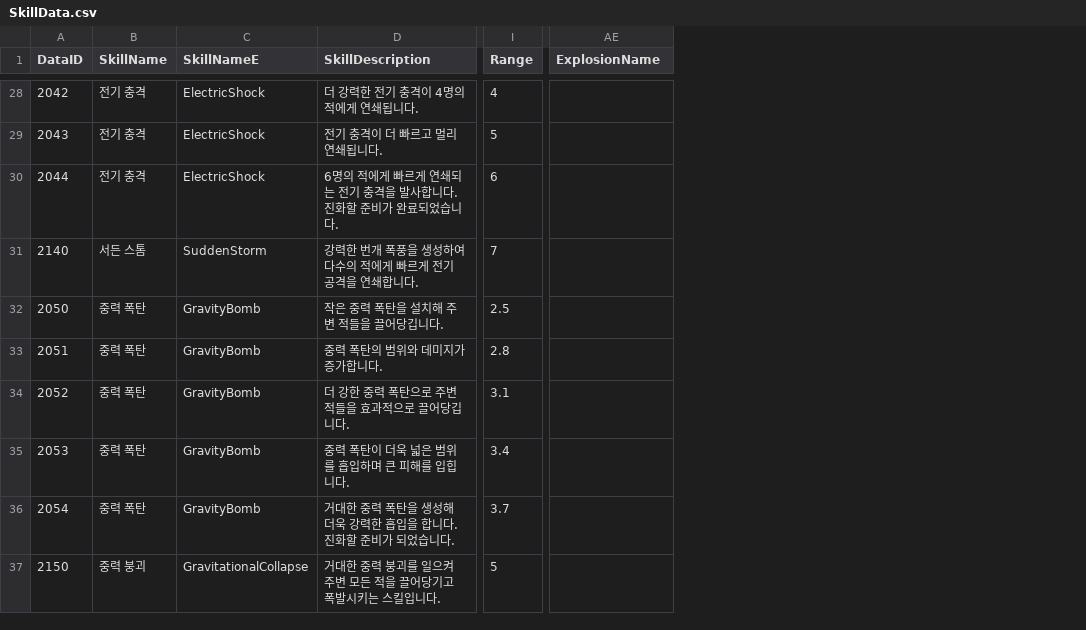
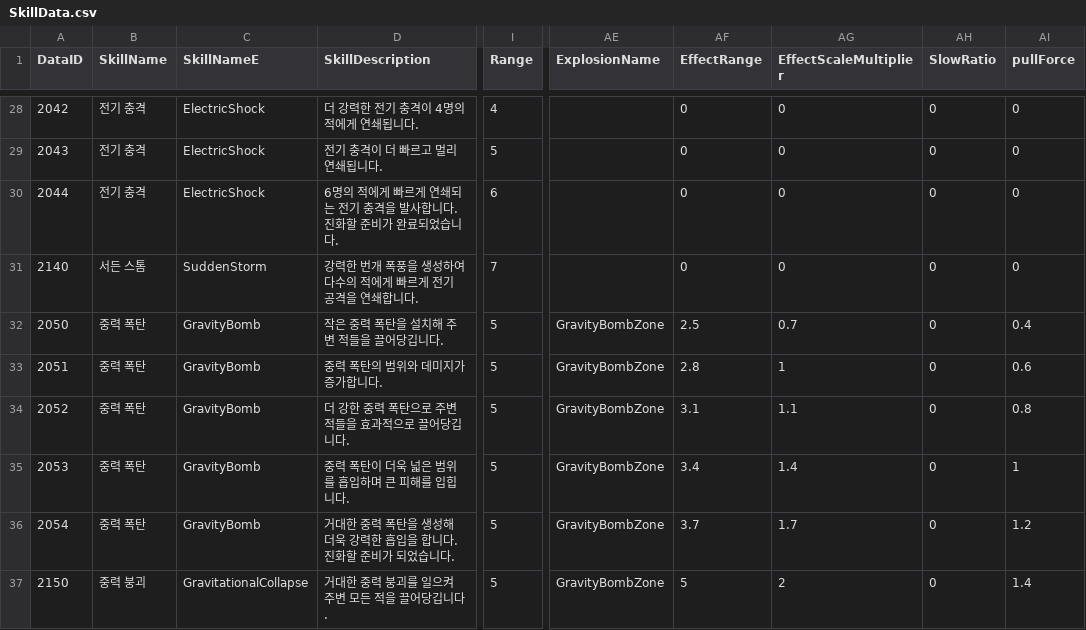
Before and after one commit to SongJiUk/likeTangTang, a CSV file: LikeTangTang/Assets/@Resources/Data/CSV/SkillData.csv, drawn as a sheet; only a part is shown, gaps mark what is left out; the diff covers the shown part only; the diff names each change by its address in the sheet, - before the commit and + after, or states it on an @@ line.

```diff
--- a/LikeTangTang/Assets/@Resources/Data/CSV/SkillData.csv
+++ b/LikeTangTang/Assets/@Resources/Data/CSV/SkillData.csv
+column AF (EffectRange), rows 28-37: 0 | 0 | 0 | 0 | 2.5 | 2.8 | 3.1 | 3.4 | 3.7 | 5
+column AG (EffectScaleMultiplier), rows 28-37: 0 | 0 | 0 | 0 | 0.7 | 1 | 1.1 | 1.4 | 1.7 | 2
+column AH (SlowRatio), rows 28-37: all 0
+column AI (pullForce), rows 28-37: 0 | 0 | 0 | 0 | 0.4 | 0.6 | 0.8 | 1 | 1.2 | 1.4
-I32 (Range): 2.5
+I32 (Range): 5
-AE32:AE37 (ExplosionName): (empty)
+AE32:AE37 (ExplosionName): GravityBombZone
-I33 (Range): 2.8
+I33 (Range): 5
-I34 (Range): 3.1
+I34 (Range): 5
-I35 (Range): 3.4
+I35 (Range): 5
-I36 (Range): 3.7
+I36 (Range): 5
-D37 (SkillDescription): 거대한 중력 붕괴를 일으켜 주변 모든 적을 끌어당기고 폭발시키는 스킬입니다.
+D37 (SkillDescription): 거대한 중력 붕괴를 일으켜 주변 모든 적을 끌어당깁니다.
```
Also changed, not shown: 27 edited cells elsewhere in this file, 20 other files.
